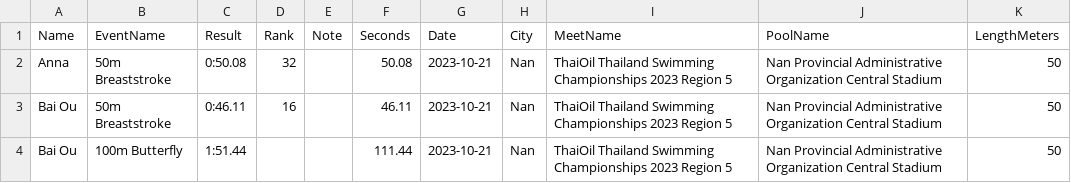
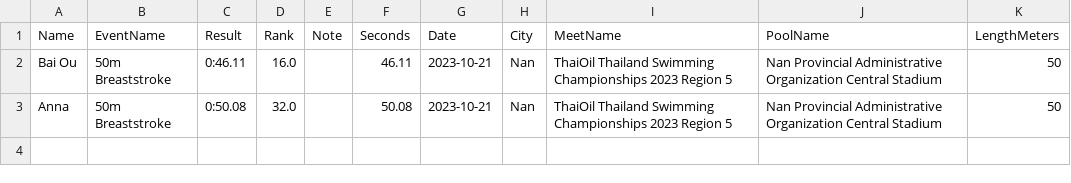
Before and after one commit to smallworldll/swim-results-viewer, a CSV file: meets/2023-10-21_Nan_Nan Provincial Administrative Organization Central Stadium/results.csv, drawn as a sheet.

Commit message:
Delete rows in 2023-10-21_Nan_Nan Provincial Administrative Organization Central Stadium

```diff
--- a/meets/2023-10-21_Nan_Nan Provincial Administrative Organization Central Stadium/results.csv
+++ b/meets/2023-10-21_Nan_Nan Provincial Administrative Organization Central Stadium/results.csv
@@ -1,4 +1,3 @@
 Name,EventName,Result,Rank,Note,Seconds,Date,City,MeetName,PoolName,LengthMeters
-Anna,50m Breaststroke,0:50.08,32,,50.08,2023-10-21,Nan,ThaiOil Thailand Swimming Championships 2023 Region 5,Nan Provincial Administrative Organization Central Stadium,50
-Bai Ou,50m Breaststroke,0:46.11,16,,46.11,2023-10-21,Nan,ThaiOil Thailand Swimming Championships 2023 Region 5,Nan Provincial Administrative Organization Central Stadium,50
-Bai Ou,100m Butterfly,1:51.44,,,111.44,2023-10-21,Nan,ThaiOil Thailand Swimming Championships 2023 Region 5,Nan Provincial Administrative Organization Central Stadium,50
+Bai Ou,50m Breaststroke,0:46.11,16.0,,46.11,2023-10-21,Nan,ThaiOil Thailand Swimming Championships 2023 Region 5,Nan Provincial Administrative Organization Central Stadium,50
+Anna,50m Breaststroke,0:50.08,32.0,,50.08,2023-10-21,Nan,ThaiOil Thailand Swimming Championships 2023 Region 5,Nan Provincial Administrative Organization Central Stadium,50
```
